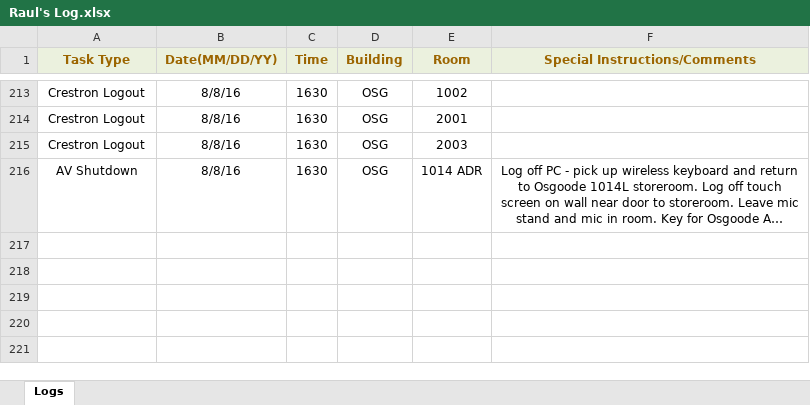
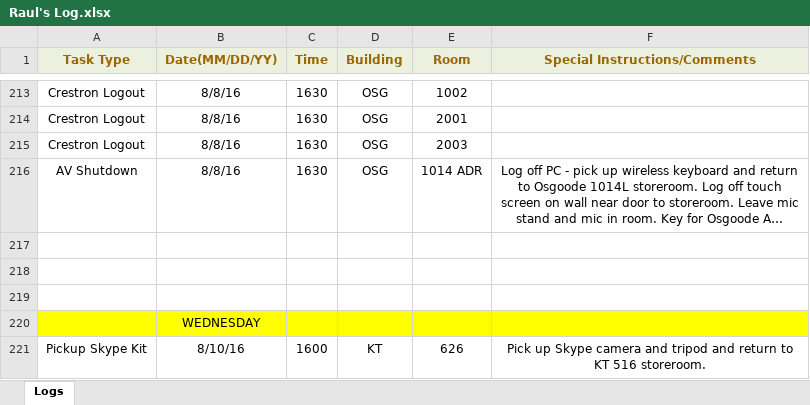
Before and after one commit to jhanperera/ClassOpsLogCreator, an Excel workbook: CLASSOPS/Raul/Raul's Log.xlsx, sheet Logs, drawn as a sheet; only a part is shown, gaps mark what is left out; long unchanged cells end in …; values as stored, in another font and other column widths than the file's, no borders; the diff names each change by its address in the sheet, - before the commit and + after, or states it on an @@ line.

```diff
--- a/CLASSOPS/Raul/Raul's Log.xlsx (sheet Logs)
+++ b/CLASSOPS/Raul/Raul's Log.xlsx (sheet Logs)
+row 217: (empty)
+row 218: (empty)
+row 219: (empty)
+row 220:  | WEDNESDAY
+row 221: Pickup Skype Kit | 8/10/16 | 1600 | KT | 626 | Pick up Skype camera and tripod and return to KT 516 storeroom.
```
Also changed, not shown: CLASSOPS/Jeannine/Jeannine's log.xlsx, CLASSOPS/clo.xlsm, 14 other files.
